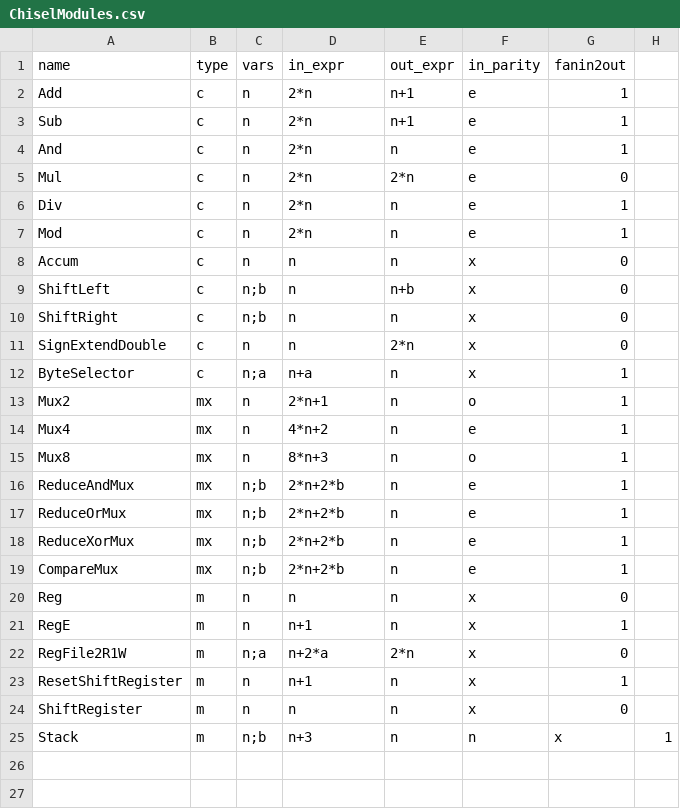
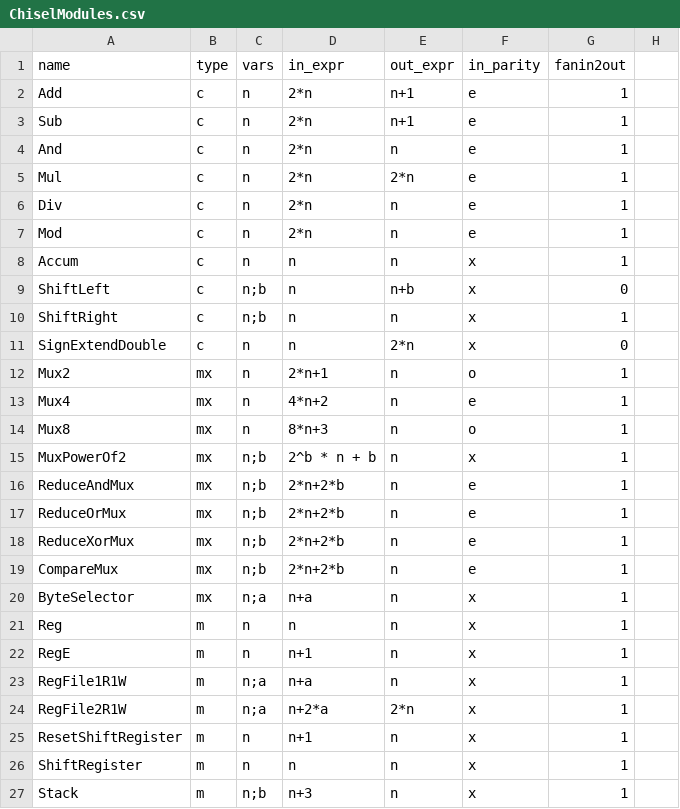
Before and after one commit to joshuaminwookang/sifuzz, a CSV file: graph/ChiselModules.csv, drawn as a sheet.

Commit message:
Added LFSR and parameterized Mux; Graph generator runs into fewer error cases

```diff
--- a/graph/ChiselModules.csv
+++ b/graph/ChiselModules.csv
@@ -4,10 +4,9 @@ Sub,c,n,2*n,n+1,e,1
 And,c,n,2*n,n,e,1
-Mul,c,n,2*n,2*n,e,0
+Mul,c,n,2*n,2*n,e,1
 Div,c,n,2*n,n,e,1
 Mod,c,n,2*n,n,e,1
-Accum,c,n,n,n,x,0
+Accum,c,n,n,n,x,1
 ShiftLeft,c,n;b,n,n+b,x,0
-ShiftRight,c,n;b,n,n,x,0
+ShiftRight,c,n;b,n,n,x,1
 SignExtendDouble,c,n,n,2*n,x,0
-ByteSelector,c,n;a,n+a,n,x,1
 Mux2,mx,n,2*n+1,n,o,1
@@ -15,2 +14,3 @@ Mux4,mx,n,4*n+2,n,e,1
 Mux8,mx,n,8*n+3,n,o,1
+MuxPowerOf2,mx,n;b, 2^b * n + b, n, x, 1
 ReduceAndMux,mx,n;b,2*n+2*b,n,e,1
@@ -19,7 +19,9 @@ ReduceXorMux,mx,n;b,2*n+2*b,n,e,1
 CompareMux,mx,n;b,2*n+2*b,n,e,1
-Reg,m,n,n,n,x,0
+ByteSelector,mx,n;a,n+a,n,x,1
+Reg,m,n,n,n,x,1
 RegE,m,n,n+1,n,x,1
-RegFile2R1W,m,n;a,n+2*a,2*n,x,0
+RegFile1R1W,m,n;a,n+a,n,x,1
+RegFile2R1W,m,n;a,n+2*a,2*n,x,1
 ResetShiftRegister,m,n,n+1,n,x,1
-ShiftRegister,m,n,n,n,x,0
-Stack,m,n;b,n+3,n,n,x,1
+ShiftRegister,m,n,n,n,x,1
+Stack,m,n;b,n+3,n,x,1
```
Also changed, not shown: 11 other files.
